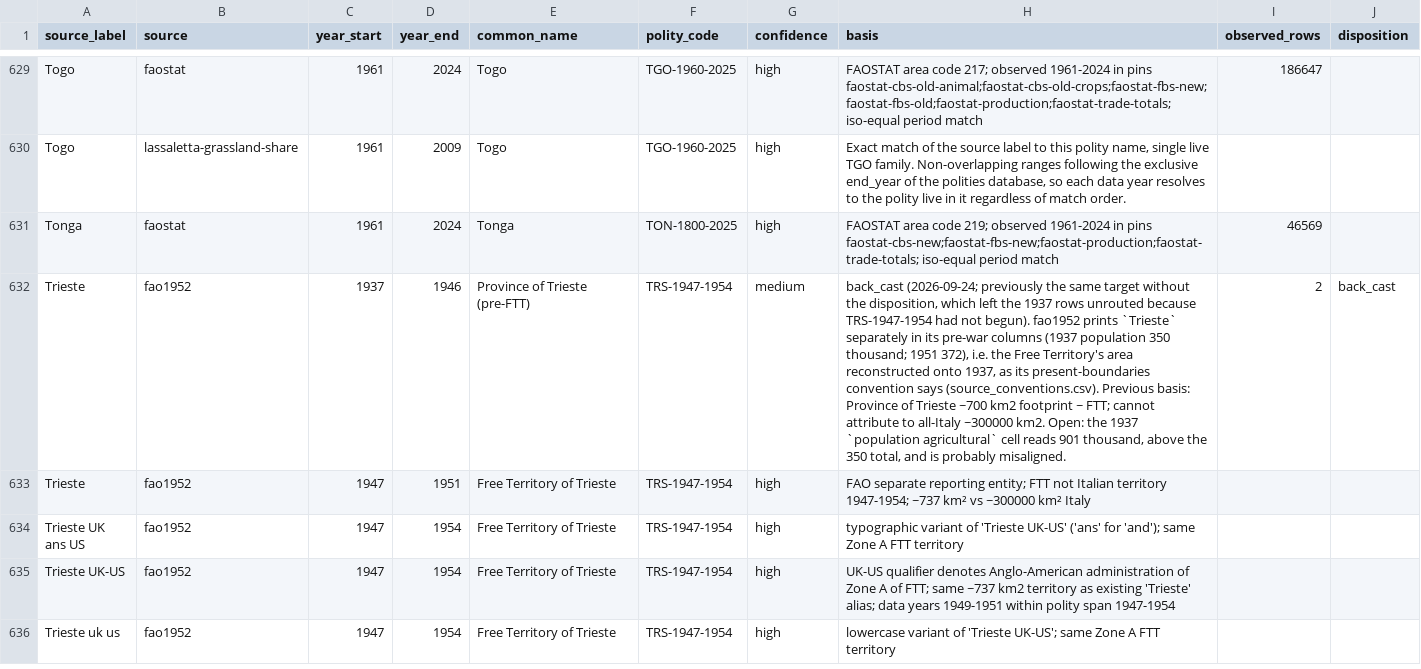
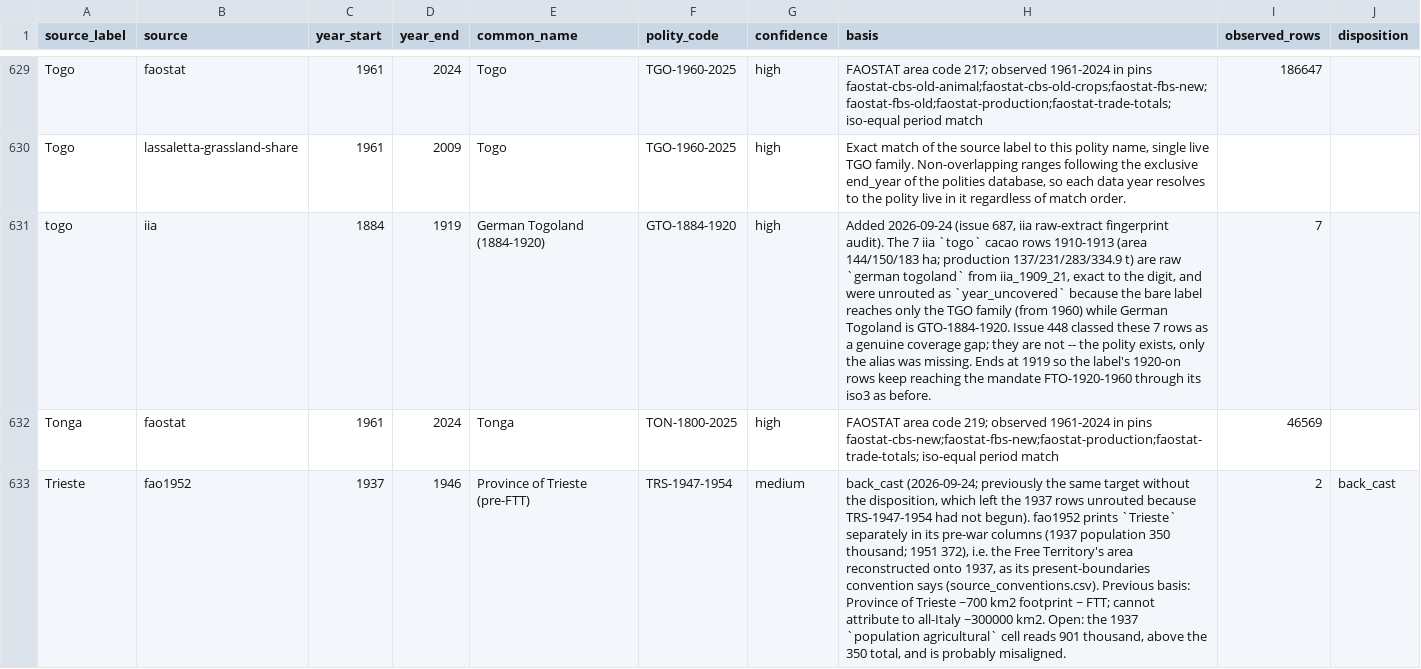
Before and after one commit to eduaguilera/whep-polities, a CSV file: pipelines/polity-autoimprove/state/applied_aliases.csv, drawn as a sheet; only a part is shown, gaps mark what is left out; the shorter side is filled out with more unchanged rows; the diff names each change by its address in the sheet, - before the commit and + after, or states it on an @@ line.

```diff
--- a/pipelines/polity-autoimprove/state/applied_aliases.csv
+++ b/pipelines/polity-autoimprove/state/applied_aliases.csv
+row 631: togo | iia | 1884 | 1919 | German Togoland (1884-1920) | GTO-1884-1920 | high | Added 2026-09-24 (issue 687, iia raw-extract fingerprint audit). The 7 iia `togo` cacao rows 1910-1913 (area 144/150/183 ha; production 137/231/283/334.9 t) are raw `german togoland` from iia_1909_21, exact to the digit, and were unrouted as `year_uncovered` because the bare label reaches only the TGO family (from 1960) while German Togoland is GTO-1884-1920. Issue 448 classed these 7 rows as a genuine coverage gap; they are not -- the polity exists, only the alias was missing. Ends at 1919 so the label's 1920-on rows keep reaching the mandate FTO-1920-1960 through its iso3 as before. | 7
```
Also changed, not shown: data/final/label_alias_map.csv, data/final/source_stated_area_basis.csv, 26 other files.
